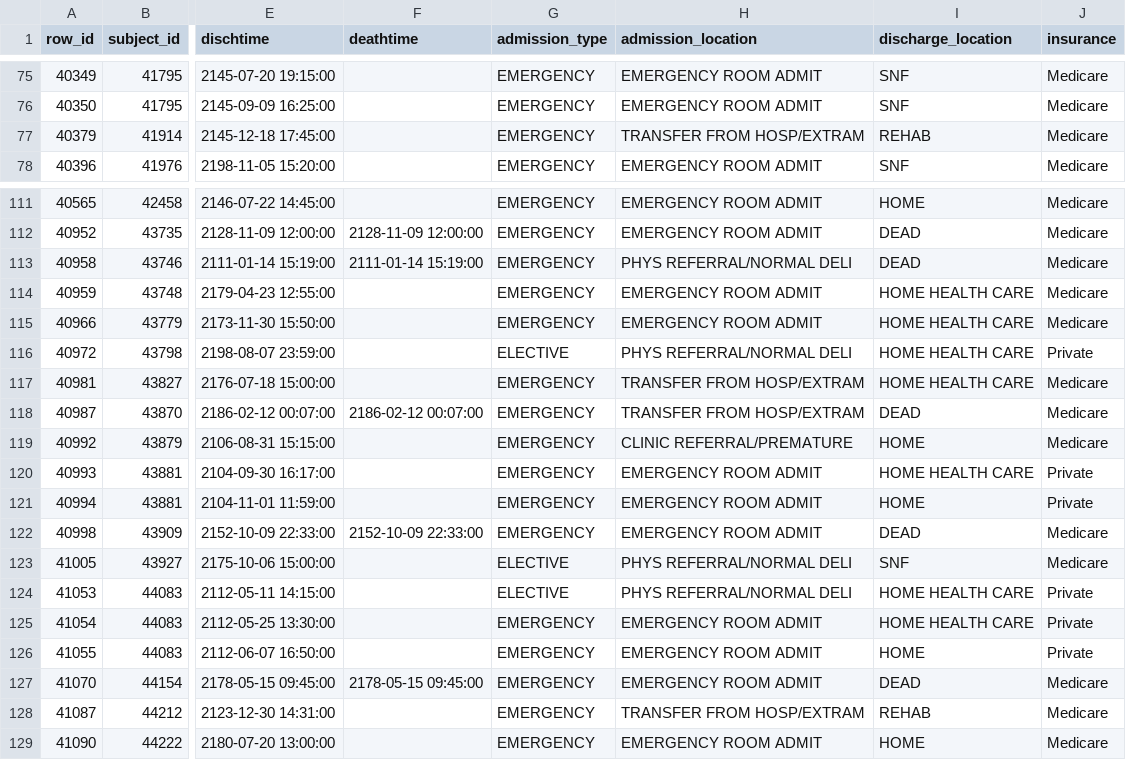
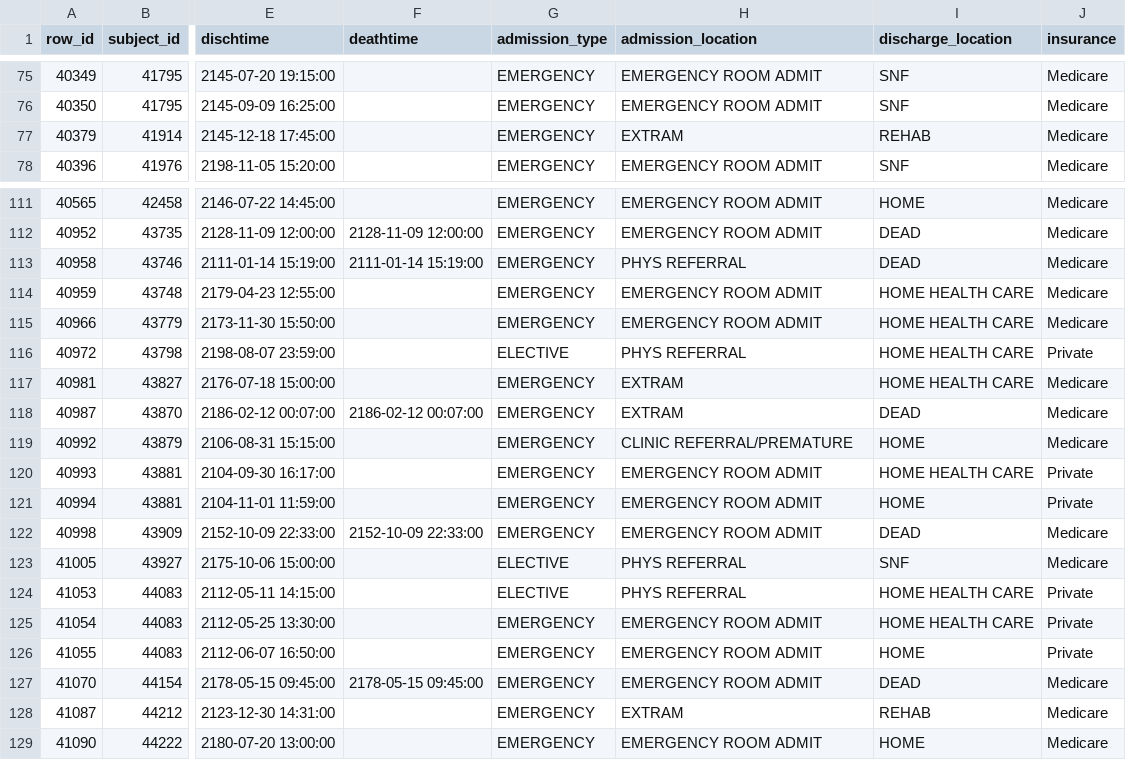
Before and after one commit to sreekarunity/dolly_use, a CSV file: new_admissions.csv, drawn as a sheet; only a part is shown, gaps mark what is left out; the diff covers the shown part only; the diff names each change by its address in the sheet, - before the commit and + after, or states it on an @@ line.

```diff
--- a/new_admissions.csv
+++ b/new_admissions.csv
-H77 (admission_location): TRANSFER FROM HOSP/EXTRAM
+H77 (admission_location): EXTRAM
-H113 (admission_location): PHYS REFERRAL/NORMAL DELI
+H113 (admission_location): PHYS REFERRAL
-H116 (admission_location): PHYS REFERRAL/NORMAL DELI
+H116 (admission_location): PHYS REFERRAL
-H117:H118 (admission_location): TRANSFER FROM HOSP/EXTRAM
+H117:H118 (admission_location): EXTRAM
-H123:H124 (admission_location): PHYS REFERRAL/NORMAL DELI
+H123:H124 (admission_location): PHYS REFERRAL
-H128 (admission_location): TRANSFER FROM HOSP/EXTRAM
+H128 (admission_location): EXTRAM
```
Also changed, not shown: 27 edited cells elsewhere in this file.
